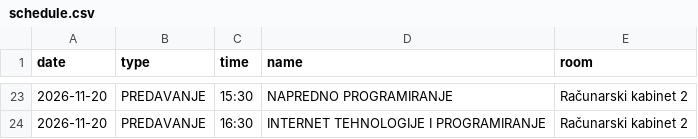
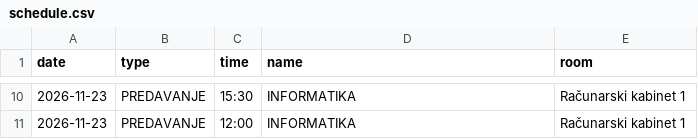
Before and after one commit to vptsdoweb-hub/raspored, a CSV file: schedule.csv, drawn as a sheet; only a part is shown, gaps mark what is left out; the diff covers the shown part only.

Commit message:
Schedule for 23.11.2026.

```diff
--- a/schedule.csv
+++ b/schedule.csv
@@ -23,2 +10,2 @@ date,type,time,name,room
-2026-11-20,PREDAVANJE,15:30,NAPREDNO PROGRAMIRANJE,Računarski kabinet 2
-2026-11-20,PREDAVANJE,16:30,INTERNET TEHNOLOGIJE I PROGRAMIRANJE,Računarski kabinet 2
+2026-11-23,PREDAVANJE,15:30,INFORMATIKA,Računarski kabinet 1
+2026-11-23,PREDAVANJE,12:00,INFORMATIKA,Računarski kabinet 1
```
Also changed, not shown: 4 added rows, 17 removed rows and 11 edited cells elsewhere in this file.
